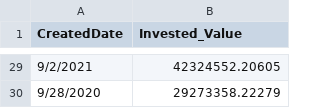
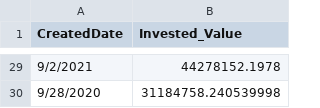
Before and after one commit to nbalaiah/GrowESGAnalytics, a CSV file: app/data/portfolio_grouped_stock_portfolio_sample_2.csv, drawn as a sheet; only a part is shown, gaps mark what is left out; the diff covers the shown part only.

```diff
--- a/app/data/portfolio_grouped_stock_portfolio_sample_2.csv
+++ b/app/data/portfolio_grouped_stock_portfolio_sample_2.csv
@@ -29,2 +29,2 @@ CreatedDate,Invested_Value
-9/2/2021,42324552.20605
-9/28/2020,29273358.22279
+9/2/2021,44278152.1978
+9/28/2020,31184758.240539998
```
Also changed, not shown: 27 edited cells elsewhere in this file, app/data/portfolio_list.csv, app/data/result_df_grouped_1_portfolio_sample_2.csv, 29 other files.
